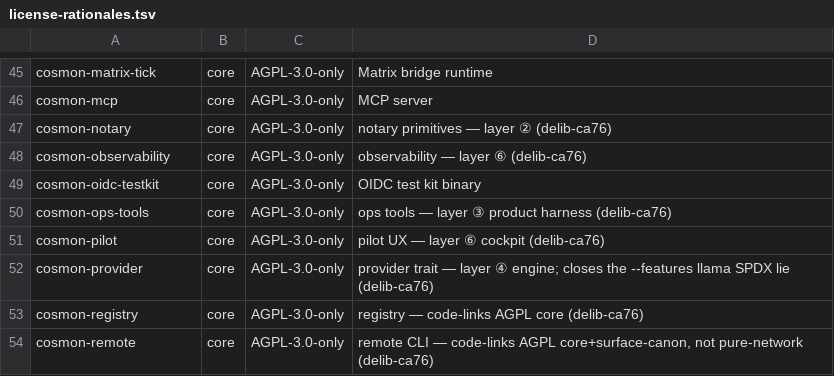
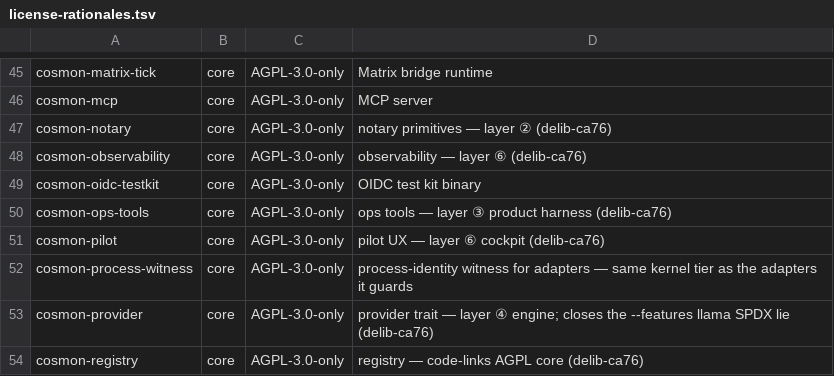
Before and after one commit to noogram/cosmon, a TSV file: scripts/license-rationales.tsv, drawn as a sheet; only a part is shown, gaps mark what is left out; the shorter side is filled out with more unchanged rows; the diff names each change by its address in the sheet, - before the commit and + after, or states it on an @@ line.

Commit message:
chore(license): register cosmon-process-witness in the partition
The crate was in the workspace but absent from the hand-curated
rationales table, tripping the per-crate partition gate. Core tier,
AGPL-3.0-only like the adapters it witnesses; INDEX regenerated.

Signed-off-by: Emmanuel Sérié <emmanuel@serie.dev>
Co-Authored-By: Noogram <noreply@noogram.org>

```diff
--- a/scripts/license-rationales.tsv
+++ b/scripts/license-rationales.tsv
+row 52: cosmon-process-witness | core | AGPL-3.0-only | process-identity witness for adapters — same kernel tier as the adapters it guards
```
Also changed, not shown: 1 other file.
